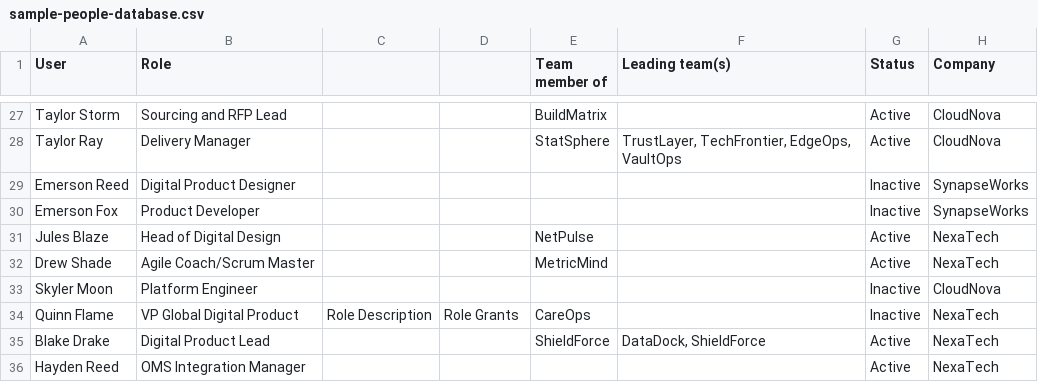
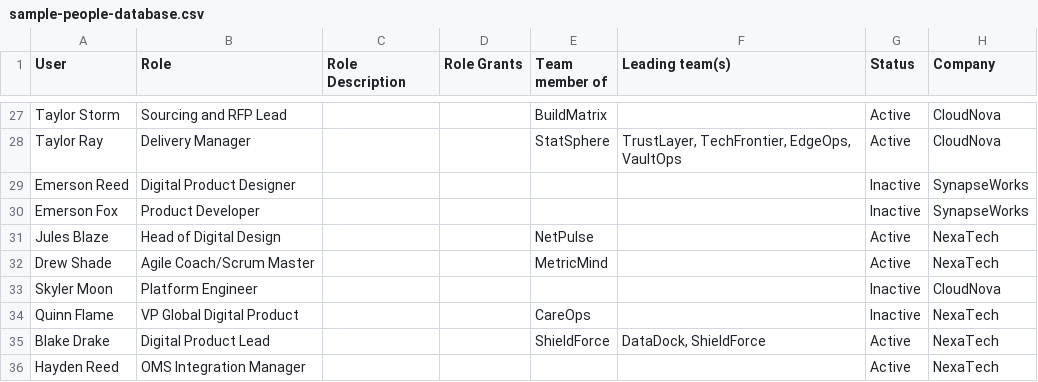
Before and after one commit to francesconicolosi/domino-service-dependency-map, a CSV file: sample-people-database.csv, drawn as a sheet; only a part is shown, gaps mark what is left out; the diff names each change by its address in the sheet, - before the commit and + after, or states it on an @@ line.

```diff
--- a/sample-people-database.csv
+++ b/sample-people-database.csv
-C1: (empty)
+C1: Role Description
-D1: (empty)
+D1: Role Grants
-C34 (Role Description): Role Description
+C34 (Role Description): (empty)
-D34 (Role Grants): Role Grants
+D34 (Role Grants): (empty)
```
Also changed, not shown: 1 other file.
